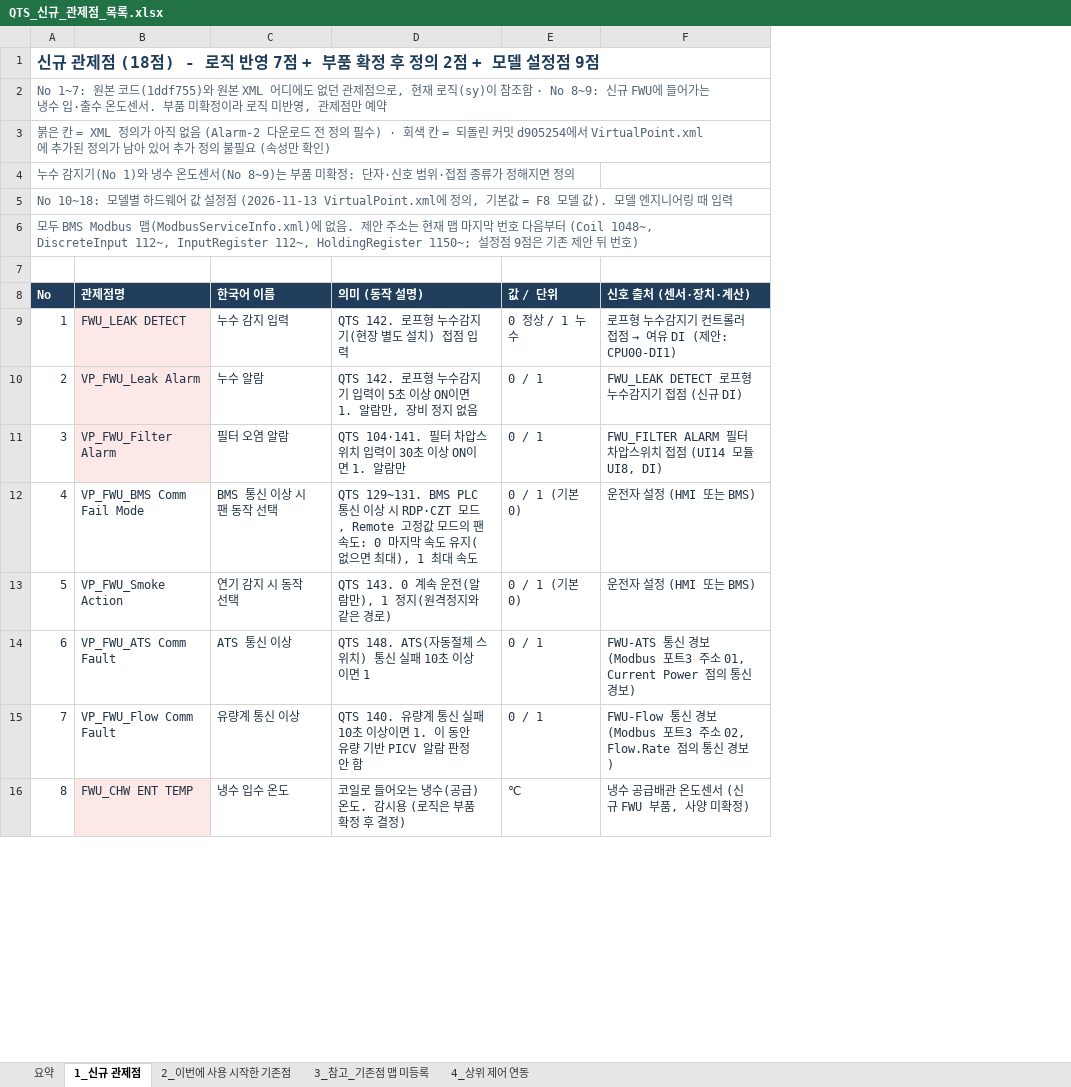
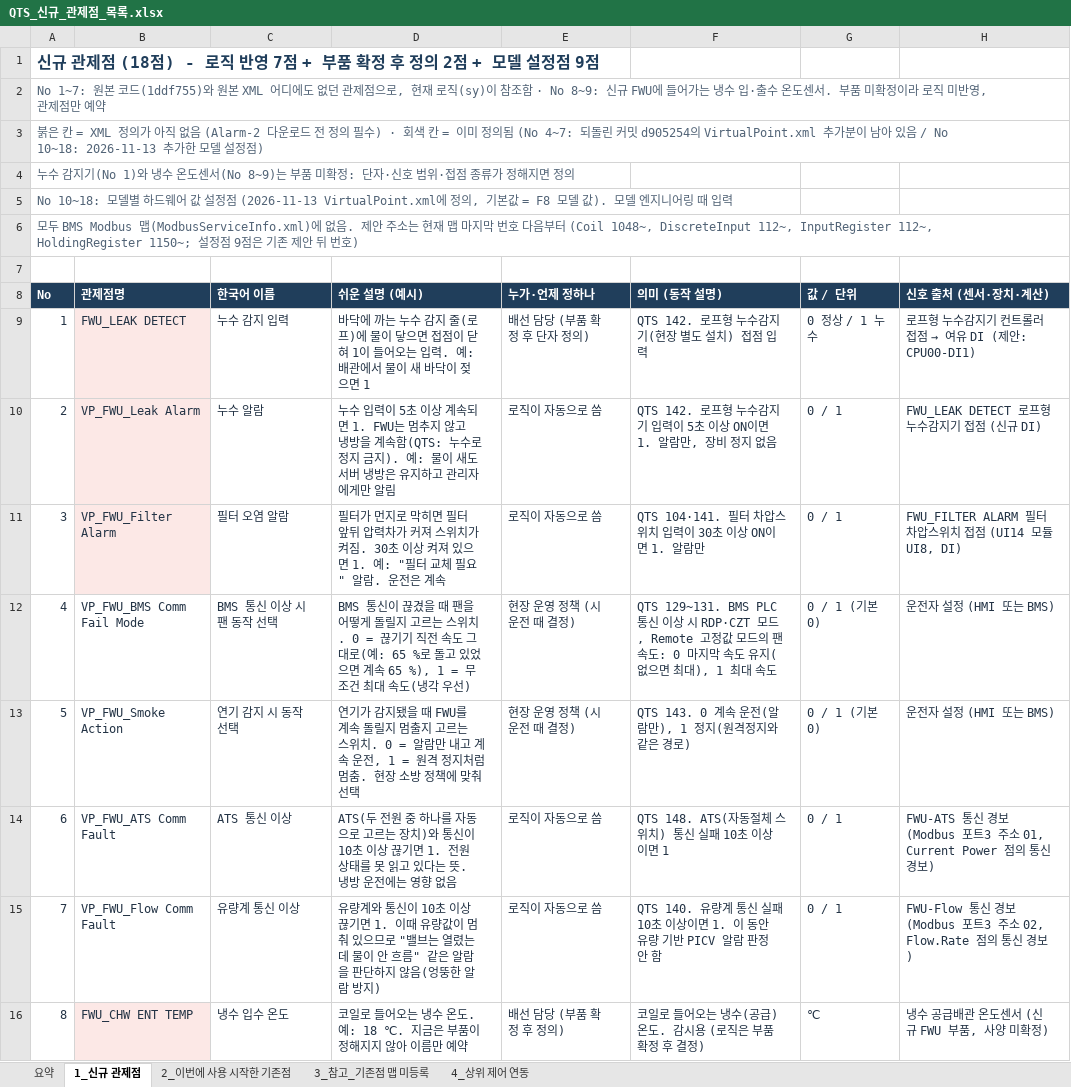
Before and after one commit to joo001121-create/FWU-logic, an Excel workbook: QTS_신규_관제점_목록.xlsx, sheet 1_신규 관제점, drawn as a sheet; only a part is shown; values as stored, in another font and other column widths than the file's, no borders; the diff names each change by its address in the sheet, - before the commit and + after, or states it on an @@ line.

```diff
--- a/QTS_신규_관제점_목록.xlsx (sheet 1_신규 관제점)
+++ b/QTS_신규_관제점_목록.xlsx (sheet 1_신규 관제점)
+column D (쉬운 설명 (예시)), rows 9-16: 바닥에 까는 누수 감지 줄(로프)에 물이 닿으면 접점이 닫혀 1이 들어오는 입력. 예: 배관에서 물이 새 바닥이 젖으면 1 | 누수 입력이 5초 이상 계속되면 1. FWU는 멈추지 않고 냉방을 계속함(QTS: 누수로 정지 금지). 예: 물이 새도 서버 냉방은 유지하고 관리자에게만 알림 | 필터가 먼지로 막히면 필터 앞뒤 압력차가 커져 스위치가 켜짐. 30초 이상 켜져 있으면 1. 예: "필터 교체 필요" 알람. 운전은 계속 | BMS 통신이 끊겼을 때 팬을 어떻게 돌릴지 고르는 스위치. 0 = 끊기기 직전 속도 그대로(예: 65 %로 돌고 있었으면 계속 65 %), 1 = 무조건 최대 속도(냉각 우선) | 연기가 감지됐을 때 FWU를 계속 돌릴지 멈출지 고르는 스위치. 0 = 알람만 내고 계속 운전, 1 = 원격 정지처럼 멈춤. 현장 소방 정책에 맞춰 선택 | ATS(두 전원 중 하나를 자동으로 고르는 장치)와 통신이 10초 이상 끊기면 1. 전원 상태를 못 읽고 있다는 뜻. 냉방 운전에는 영향 없음 | 유량계와 통신이 10초 이상 끊기면 1. 이때 유량값이 멈춰 있으므로 "밸브는 열렸는데 물이 안 흐름" 같은 알람을 판단하지 않음(엉뚱한 알람 방지) | 코일로 들어오는 냉수 온도. 예: 18 ℃. 지금은 부품이 정해지지 않아 이름만 예약
+column E (누가·언제 정하나), rows 9-16: 배선 담당 (부품 확정 후 단자 정의) | 로직이 자동으로 씀 | 로직이 자동으로 씀 | 현장 운영 정책 (시운전 때 결정) | 현장 운영 정책 (시운전 때 결정) | 로직이 자동으로 씀 | 로직이 자동으로 씀 | 배선 담당 (부품 확정 후 정의)
-A3 (No): …칸 = 되돌린 커밋 d905254에서 VirtualPoint.xml에 추가된 정의가 남아 있어 추가 정의 불필요 (속성만 확인)
+A3 (No): …칸 = 이미 정의됨 (No 4~7: 되돌린 커밋 d905254의 VirtualPoint.xml 추가분이 남아 있음 / No 10~18: 2026-11-13 추가한 모델 설정점)
```
Also changed, not shown: sheet 요약, sheet 3_참고_기존점 맵 미등록, 4 other files.
